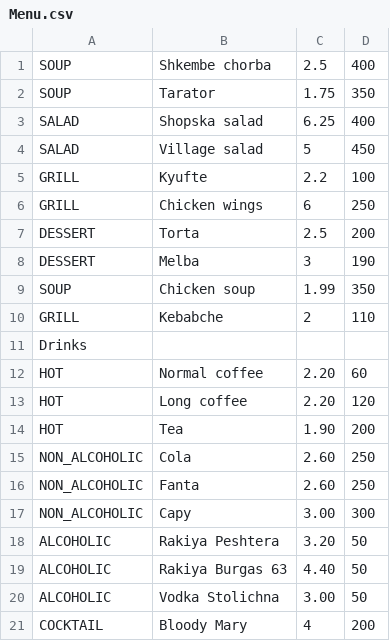
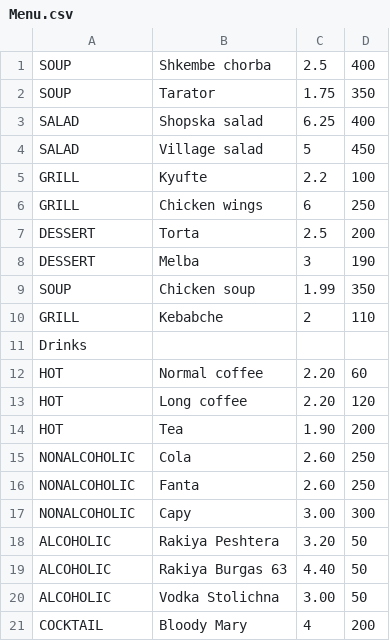
Before and after one commit to Nadezhda358/waiter, a CSV file: Menu.csv, drawn as a sheet.

Commit message:
Improve printMenu method 3.

```diff
--- a/Menu.csv
+++ b/Menu.csv
@@ -14,5 +14,5 @@ HOT,Long coffee,2.20,120
 HOT,Tea,1.90,200
-NON_ALCOHOLIC,Cola,2.60,250
-NON_ALCOHOLIC,Fanta,2.60,250
-NON_ALCOHOLIC,Capy,3.00,300
+NONALCOHOLIC,Cola,2.60,250
+NONALCOHOLIC,Fanta,2.60,250
+NONALCOHOLIC,Capy,3.00,300
 ALCOHOLIC,Rakiya Peshtera,3.20,50
```
Also changed, not shown: 4 other files.
